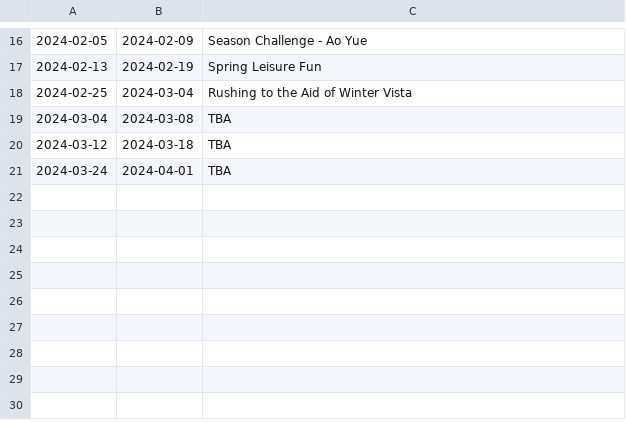
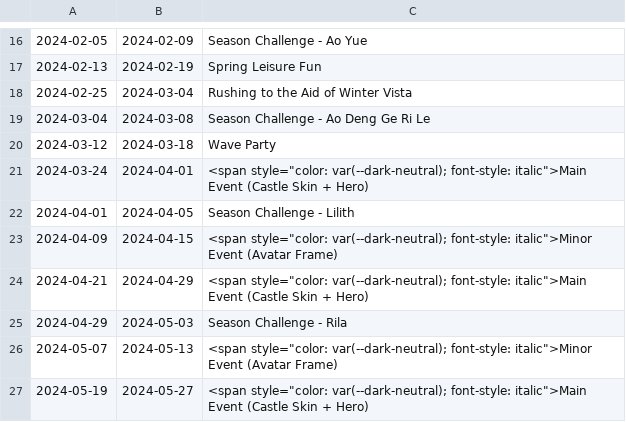
Before and after one commit to nefarious-kitsune/kg, a TSV file: build/event/cal/data/events.tsv, drawn as a sheet; only a part is shown, gaps mark what is left out.

Commit message:
events

```diff
--- a/build/event/cal/data/events.tsv
+++ b/build/event/cal/data/events.tsv
@@ -18,4 +18,10 @@
 2024-02-25	2024-03-04	Rushing to the Aid of Winter Vista
-2024-03-04	2024-03-08	TBA
-2024-03-12	2024-03-18	TBA
-2024-03-24	2024-04-01	TBA
+2024-03-04	2024-03-08	Season Challenge - Ao Deng Ge Ri Le
+2024-03-12	2024-03-18	Wave Party
+2024-03-24	2024-04-01	<span style="color: var(--dark-neutral); font-style: italic">Main Event (Castle Skin + Hero)
+2024-04-01	2024-04-05	Season Challenge - Lilith
+2024-04-09	2024-04-15	<span style="color: var(--dark-neutral); font-style: italic">Minor Event (Avatar Frame)
+2024-04-21	2024-04-29	<span style="color: var(--dark-neutral); font-style: italic">Main Event (Castle Skin + Hero)
+2024-04-29	2024-05-03	Season Challenge - Rila
+2024-05-07	2024-05-13	<span style="color: var(--dark-neutral); font-style: italic">Minor Event (Avatar Frame)
+2024-05-19	2024-05-27	<span style="color: var(--dark-neutral); font-style: italic">Main Event (Castle Skin + Hero)
```
Also changed, not shown: 1 other file.
